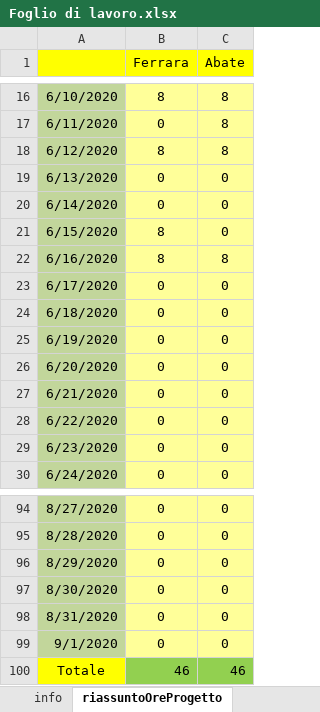
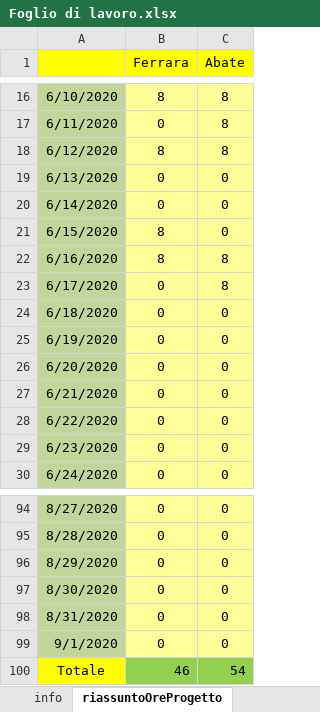
Before and after one commit to frekkanzer2/AI-Car-Kineton, an Excel workbook: Foglio di lavoro.xlsx, sheet riassuntoOreProgetto, drawn as a sheet; only a part is shown, gaps mark what is left out; values as stored, in another font and other column widths than the file's, no borders; the diff names each change by its address in the sheet, - before the commit and + after, or states it on an @@ line.

```diff
--- a/Foglio di lavoro.xlsx (sheet riassuntoOreProgetto)
+++ b/Foglio di lavoro.xlsx (sheet riassuntoOreProgetto)
-C23 (Abate): 0
+C23 (Abate): 8
-C100 (Abate): 46
+C100 (Abate): 54
```
Also changed, not shown: sheet TabellaEstesaAbate, sheet statisticheOreProgetto, charts or pictures.
